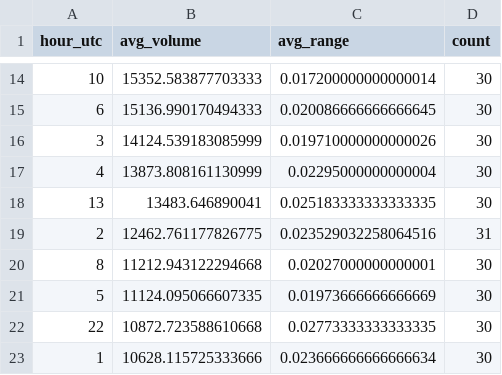
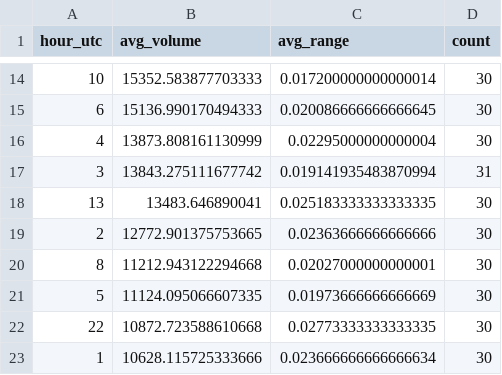
Before and after one commit to apariciolaya7-byte/sesgos-tiempo-kraken, a CSV file: DOT_USD_time_bias_hourly_analysis.csv, drawn as a sheet; only a part is shown, gaps mark what is left out.

```diff
--- a/DOT_USD_time_bias_hourly_analysis.csv
+++ b/DOT_USD_time_bias_hourly_analysis.csv
@@ -15,6 +15,6 @@ hour_utc,avg_volume,avg_range,count
 6,15136.990170494333,0.020086666666666645,30
-3,14124.539183085999,0.019710000000000026,30
 4,13873.808161130999,0.02295000000000004,30
+3,13843.275111677742,0.019141935483870994,31
 13,13483.646890041,0.025183333333333335,30
-2,12462.761177826775,0.023529032258064516,31
+2,12772.901375753665,0.02363666666666666,30
 8,11212.943122294668,0.02027000000000001,30
```
Also changed, not shown: ADA_USD_time_bias_hourly_analysis.csv, BCH_USD_time_bias_hourly_analysis.csv, 8 other files.
